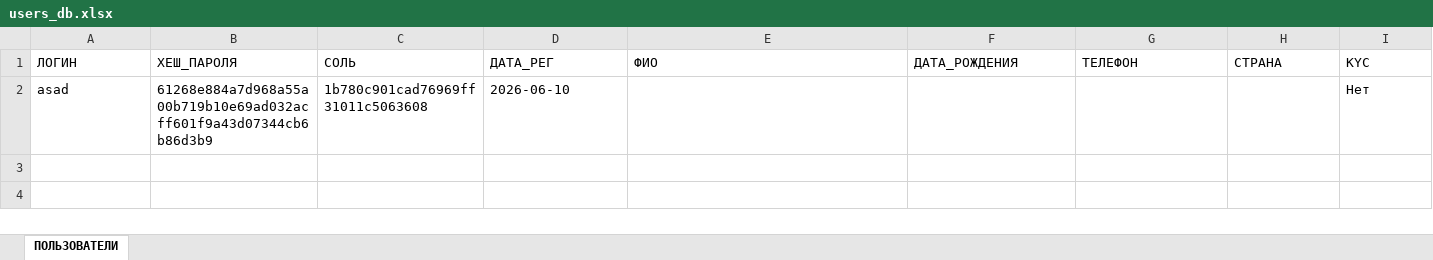
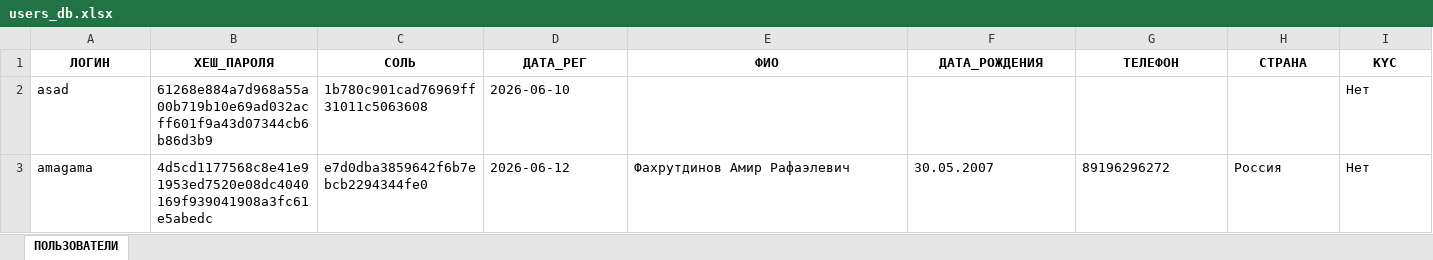
Before and after one commit to zxcshakal/crypto_analysis_hse, an Excel workbook: database/users_db.xlsx, sheet ПОЛЬЗОВАТЕЛИ, drawn as a sheet; only a part is shown; values as stored, in another font and other column widths than the file's, no borders; rows hold the shown columns only; the diff covers the shown part only; the diff names each change by its address in the sheet, - before the commit and + after, or states it on an @@ line.

```diff
--- a/database/users_db.xlsx (sheet ПОЛЬЗОВАТЕЛИ)
+++ b/database/users_db.xlsx (sheet ПОЛЬЗОВАТЕЛИ)
@@ A1:I1 bold: off → on, alignment: left → center @@
+row 3: amagama | 4d5cd1177568c8e41e91953ed7520e08dc4040169f939041908a3fc61e5abedc | e7d0dba3859642f6b7ebcb2294344fe0 | 2026-06-12 | Фахрутдинов Амир Рафаэлевич | 30.05.2007 | 89196296272 | Россия | Нет
```
Also changed, not shown: cell formats elsewhere in this sheet, database/news_db.xlsx, 20 other files.
